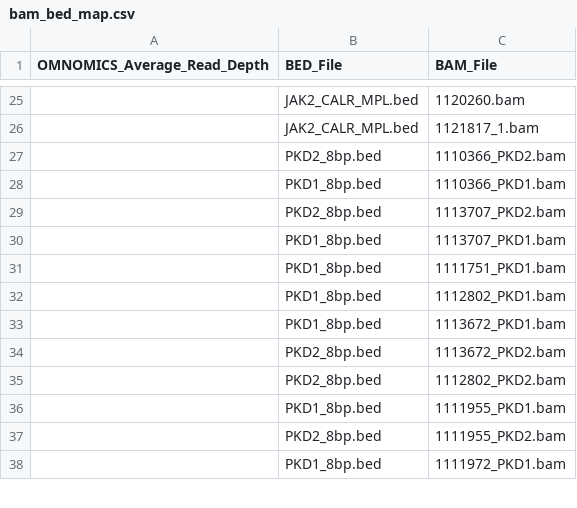
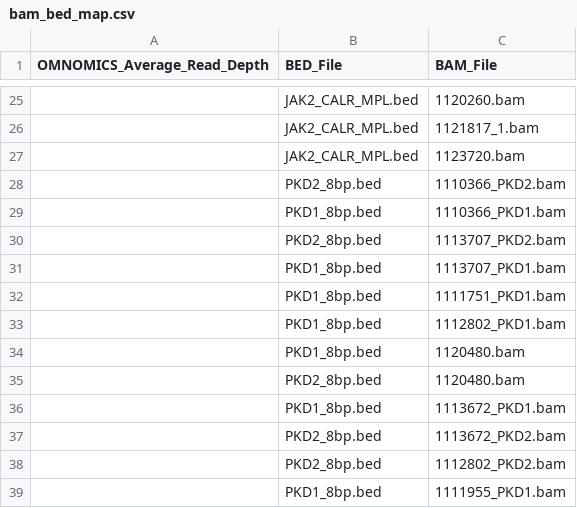
Before and after one commit to pfcv99/metrics_app, a CSV file: data/bam_bed_map/bam_bed_map.csv, drawn as a sheet; only a part is shown, gaps mark what is left out; the shorter side is filled out with more unchanged rows; the diff covers the shown part only; the diff names each change by its address in the sheet, - before the commit and + after, or states it on an @@ line.

```diff
--- a/data/bam_bed_map/bam_bed_map.csv
+++ b/data/bam_bed_map/bam_bed_map.csv
+row 27:  | JAK2_CALR_MPL.bed | 1123720.bam
+row 34:  | PKD1_8bp.bed | 1120480.bam
+row 35:  | PKD2_8bp.bed | 1120480.bam
```
Also changed, not shown: 12 removed rows and 11 edited cells elsewhere in this file.
